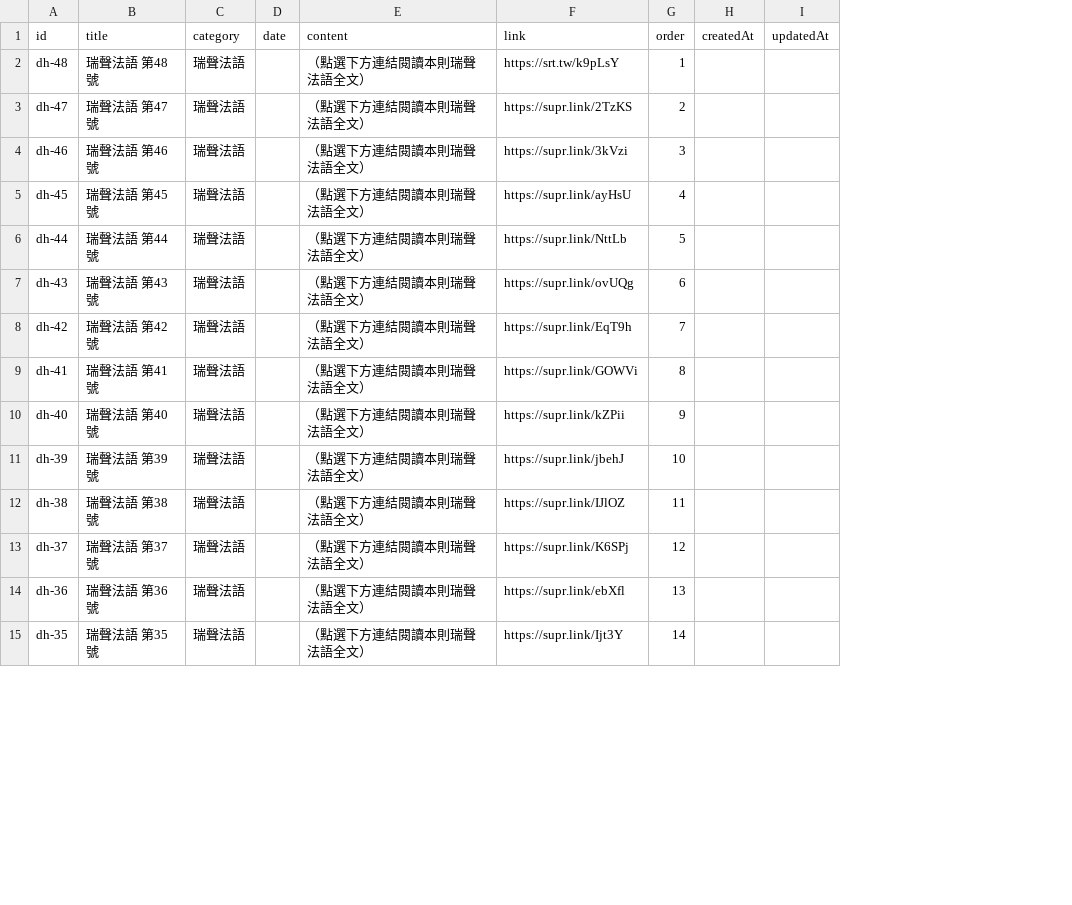
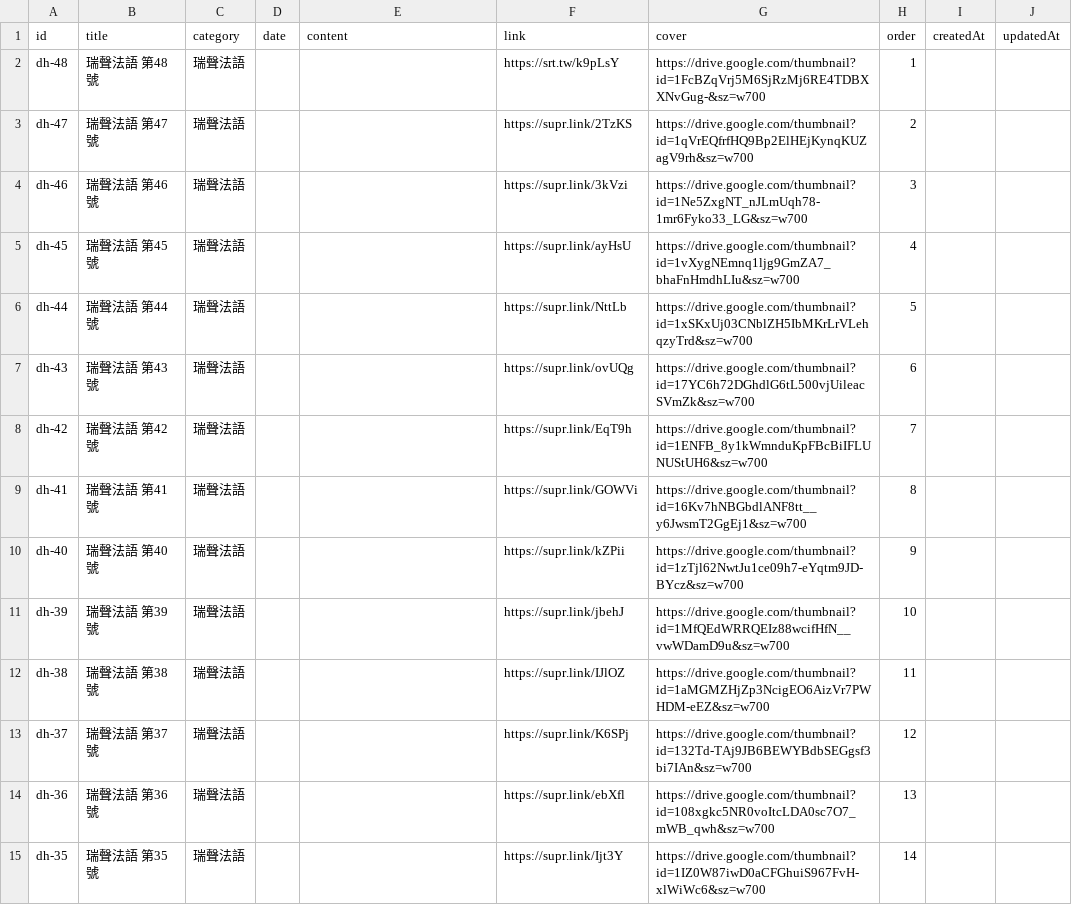
Before and after one commit to AngeWoo/41355, a CSV file: sheets/瑞聲法語.csv, drawn as a sheet; only a part is shown; the diff covers the shown part only; the diff names each change by its address in the sheet, - before the commit and + after, or states it on an @@ line.

```diff
--- a/sheets/瑞聲法語.csv
+++ b/sheets/瑞聲法語.csv
+column G (cover), rows 2-15: https://drive.google.com/thumbnail?id=1FcBZqVrj5M6SjRzMj6RE4TDBXXNvGug-&sz=w700 | https://drive.google.com/thumbnail?id=1qVrEQfrfHQ9Bp2ElHEjKynqKUZagV9rh&sz=w700 | https://drive.google.com/thumbnail?id=1Ne5ZxgNT_nJLmUqh78-1mr6Fyko33_LG&sz=w700 | https://drive.google.com/thumbnail?id=1vXygNEmnq1ljg9GmZA7_bhaFnHmdhLIu&sz=w700 | https://drive.google.com/thumbnail?id=1xSKxUj03CNblZH5IbMKrLrVLehqzyTrd&sz=w700 | https://drive.google.com/thumbnail?id=17YC6h72DGhdlG6tL500vjUileacSVmZk&sz=w700 | https://drive.google.com/thumbnail?id=1ENFB_8y1kWmnduKpFBcBiIFLUNUStUH6&sz=w700 | https://drive.google.com/thumbnail?id=16Kv7hNBGbdlANF8tt__y6JwsmT2GgEj1&sz=w700 | https://drive.google.com/thumbnail?id=1zTjl62NwtJu1ce09h7-eYqtm9JD-BYcz&sz=w700 | https://drive.google.com/thumbnail?id=1MfQEdWRRQEIz88wcifHfN__vwWDamD9u&sz=w700 | https://drive.google.com/thumbnail?id=1aMGMZHjZp3NcigEO6AizVr7PWHDM-eEZ&sz=w700 | https://drive.google.com/thumbnail?id=132Td-TAj9JB6BEWYBdbSEGgsf3bi7IAn&sz=w700 | https://drive.google.com/thumbnail?id=108xgkc5NR0voItcLDA0sc7O7_mWB_qwh&sz=w700 | https://drive.google.com/thumbnail?id=1IZ0W87iwD0aCFGhuiS967FvH-xlWiWc6&sz=w700
-E2:E15 (content): （點選下方連結閱讀本則瑞聲法語全文）
+E2:E15 (content): (empty)
```
Also changed, not shown: 34 edited cells elsewhere in this file, sheets/最新消息.csv, 2 other files.
